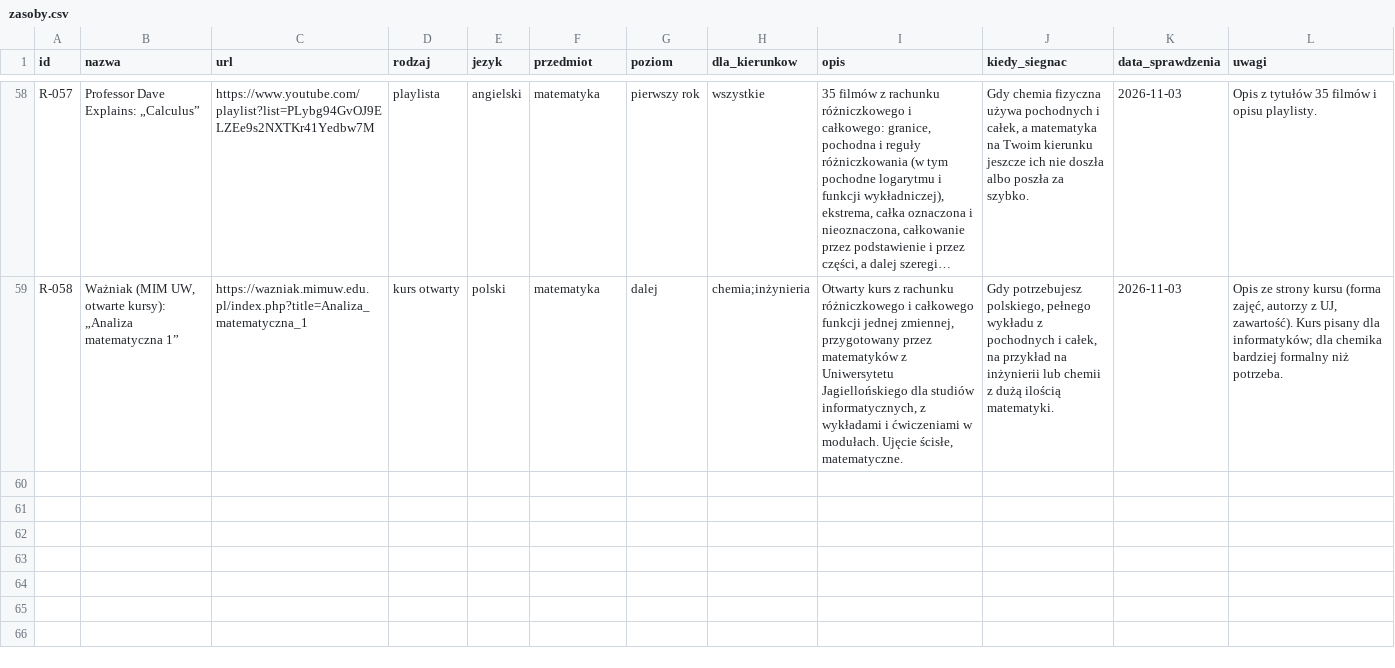
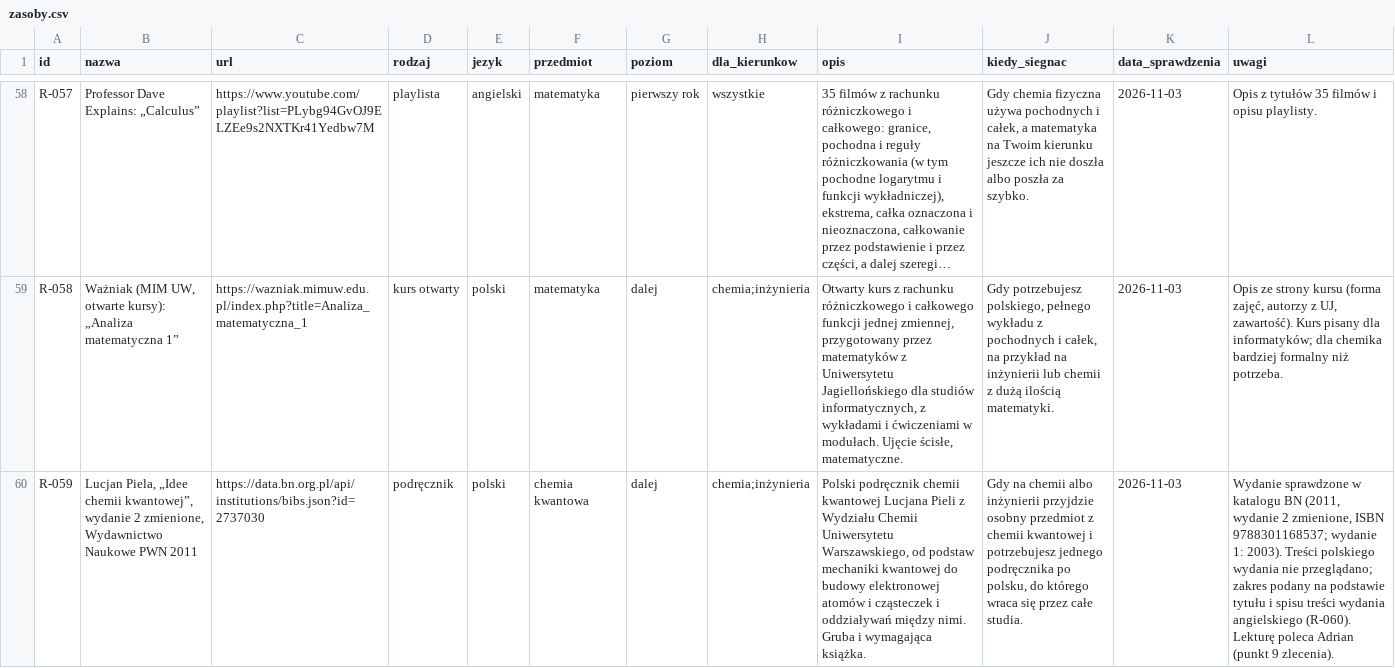
Before and after one commit to Kompot98/Claude, a CSV file: chemia-po-maturze/dane/zasoby.csv, drawn as a sheet; only a part is shown, gaps mark what is left out; long unchanged cells end in …; the diff covers the shown part only; the diff names each change by its address in the sheet, - before the commit and + after, or states it on an @@ line.

```diff
--- a/chemia-po-maturze/dane/zasoby.csv
+++ b/chemia-po-maturze/dane/zasoby.csv
+row 60: R-059 | Lucjan Piela, „Idee chemii kwantowej”, wydanie 2 zmienione, Wydawnictwo Naukowe PWN 2011 | https://data.bn.org.pl/api/institutions/bibs.json?id=2737030 | podręcznik | polski | chemia kwantowa | dalej | chemia;inżynieria | Polski podręcznik chemii kwantowej Lucjana Pieli z Wydziału Chemii Uniwersytetu Warszawskiego, od podstaw mechaniki kwantowej do budowy elektronowej atomów i cząsteczek i oddziaływań między nimi. Gruba i wymagająca książka. | Gdy na chemii albo inżynierii przyjdzie osobny przedmiot z chemii kwantowej i potrzebujesz jednego podręcznika po polsku, do którego wraca się przez całe studia. | 2026-11-03 | Wydanie sprawdzone w katalogu BN (2011, wydanie 2 zmienione, ISBN 9788301168537; wydanie 1: 2003). Treści polskiego wydania nie przeglądano; zakres podany na podstawie tytułu i spisu treści wydania angielskiego (R-060). Lekturę poleca Adrian (punkt 9 zlecenia).
```
Also changed, not shown: 2 added rows elsewhere in this file, chemia-po-maturze/dane/zrodla.csv, 17 other files.
